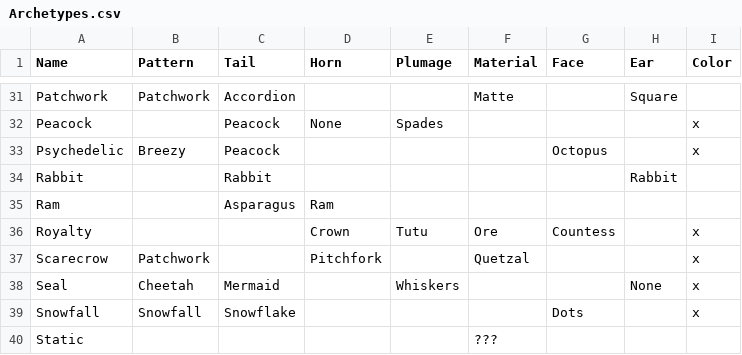
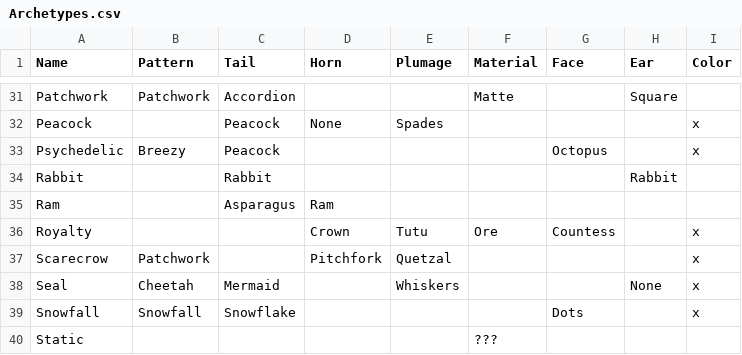
Before and after one commit to g1ddy/PeridotArchetypeFinder, a CSV file: assets/Archetypes.csv, drawn as a sheet; only a part is shown, gaps mark what is left out.

```diff
--- a/assets/Archetypes.csv
+++ b/assets/Archetypes.csv
@@ -36,3 +36,3 @@ Ram,,Asparagus,Ram,,,,,
 Royalty,,,Crown,Tutu,Ore,Countess,,x
-Scarecrow,Patchwork,,Pitchfork,,Quetzal,,,x
+Scarecrow,Patchwork,,Pitchfork,Quetzal,,,,x
 Seal,Cheetah,Mermaid,,Whiskers,,,None,x
```
Also changed, not shown: 1 other file.
